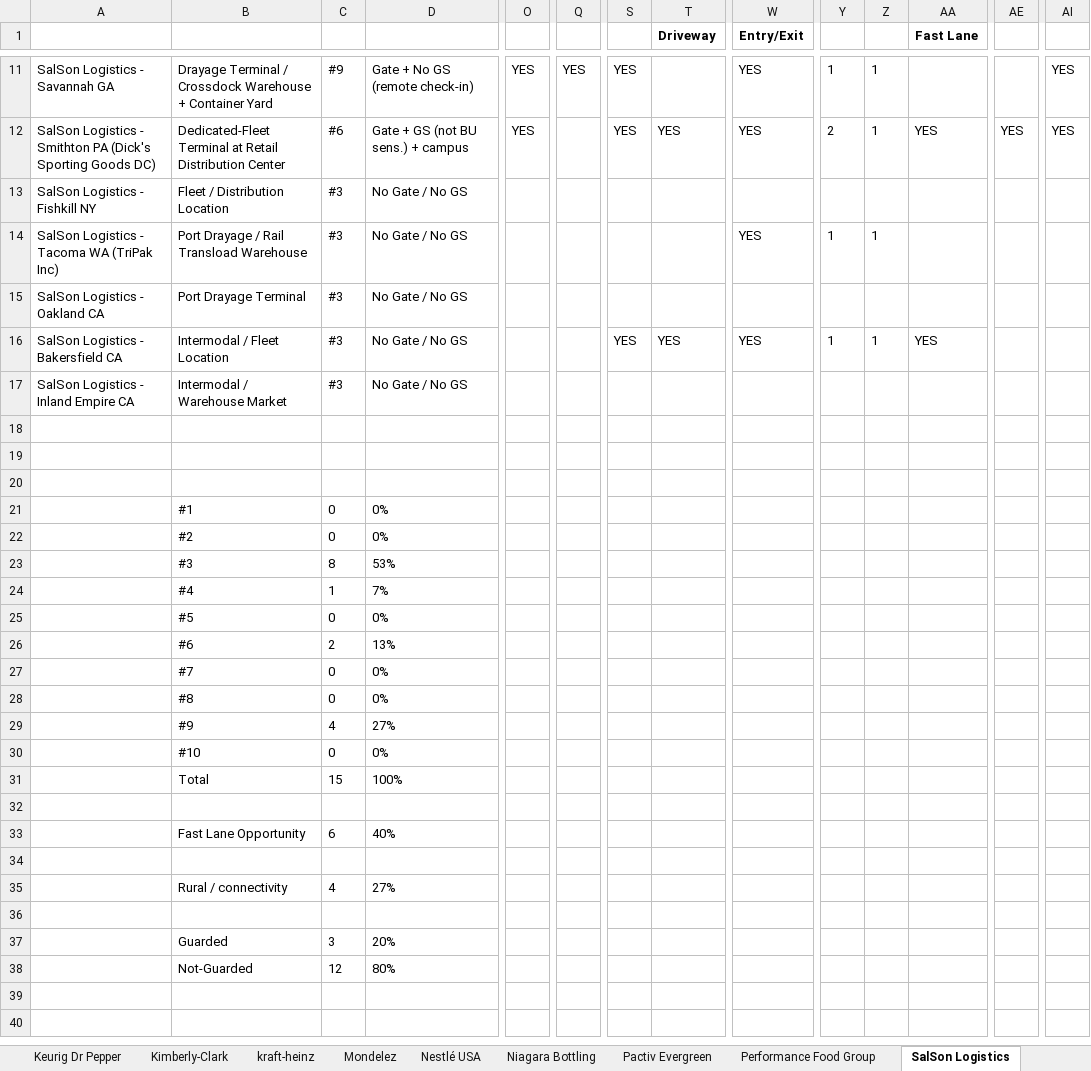
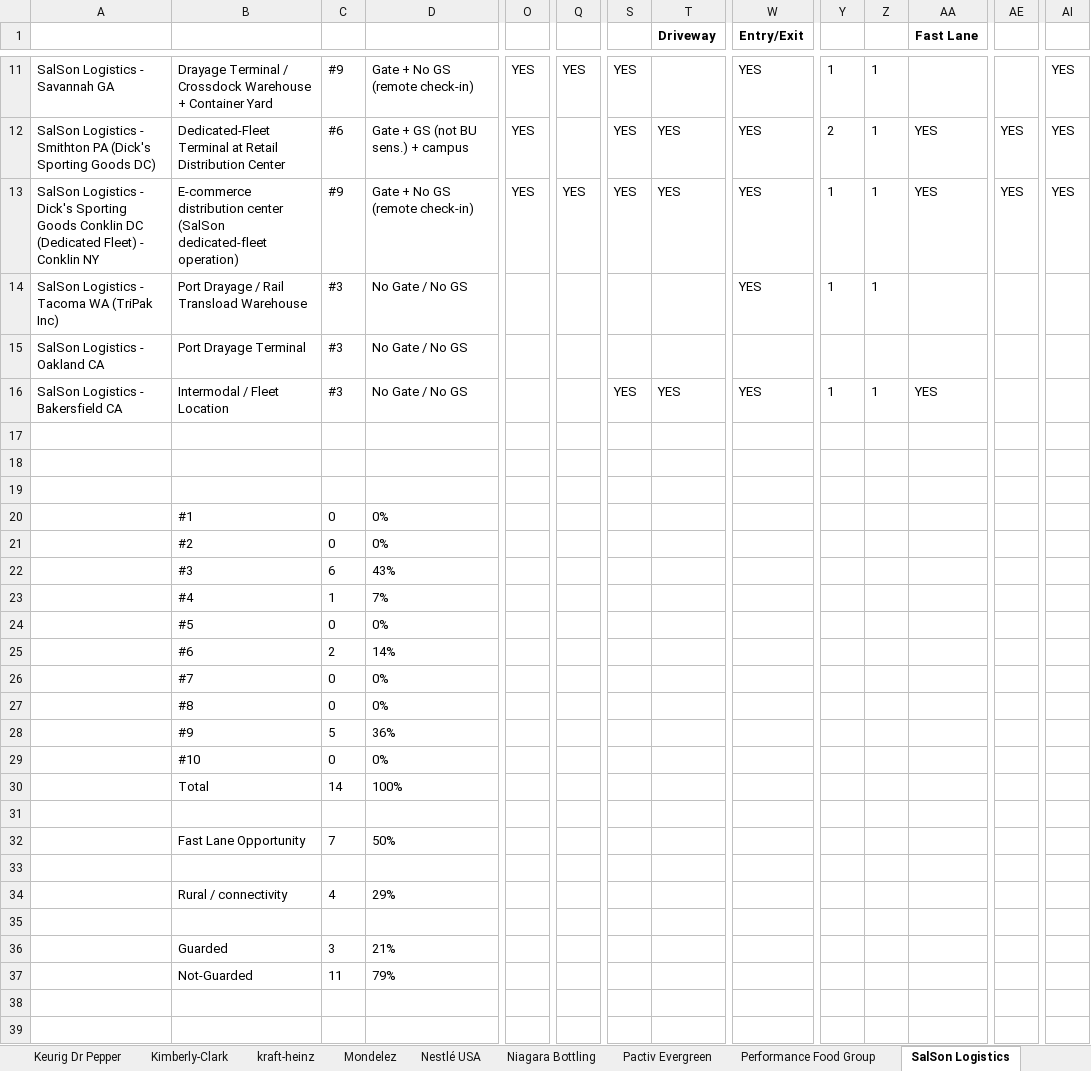
Before and after one commit to caseyglarkin2-png/modex-gtm, an Excel workbook: output/yard-audits/YardFlow-Master-Audit.xlsx, sheet SalSon Logistics, drawn as a sheet; only a part is shown, gaps mark what is left out; values as stored, in another font and other column widths than the file's, no borders; removed rows and columns are numbered as before the commit, all else as after; rows hold the shown columns only; the diff covers the shown part only; the diff names each change by its address in the sheet, - before the commit and + after, or states it on an @@ line.

```diff
--- a/output/yard-audits/YardFlow-Master-Audit.xlsx (sheet SalSon Logistics)
+++ b/output/yard-audits/YardFlow-Master-Audit.xlsx (sheet SalSon Logistics)
-row 13: SalSon Logistics - Fishkill NY | Fleet / Distribution Location | #3 | No Gate / No GS
+row 13: SalSon Logistics - Dick's Sporting Goods Conklin DC (Dedicated Fleet) - Conklin NY | E-commerce distribution center (SalSon dedicated-fleet operation) | #9 | Gate + No GS (remote check-in) | YES | YES | YES | YES | YES | 1 | 1 | YES | YES | YES
-row 17: SalSon Logistics - Inland Empire CA | Intermodal / Warehouse Market | #3 | No Gate / No GS
-C22: 8
+C22: 6
-D22: 53%
+D22: 43%
-D25: 13%
+D25: 14%
-C28: 4
+C28: 5
-D28: 27%
+D28: 36%
-C30: 15
+C30: 14
-C32: 6
+C32: 7
-D32: 40%
+D32: 50%
-D34: 27%
+D34: 29%
-D36: 20%
+D36: 21%
-C37: 12
+C37: 11
-D37: 80%
+D37: 79%
```
Also changed, not shown: 2 edited cells elsewhere in this sheet, sheet Mondelez, sheet Universal Logistics Holdings, sheet Index, 46 other files.
